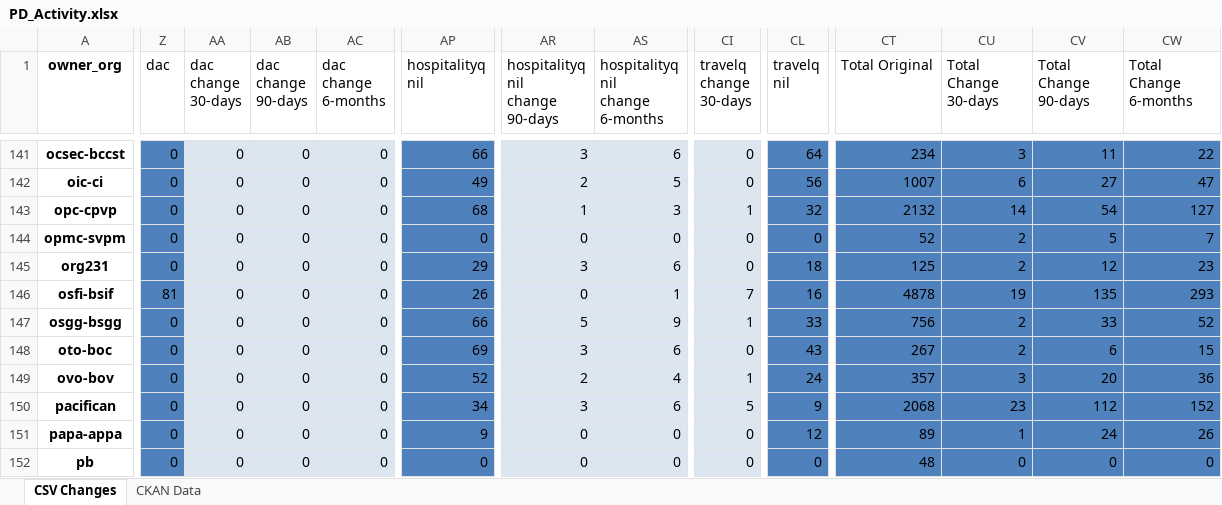
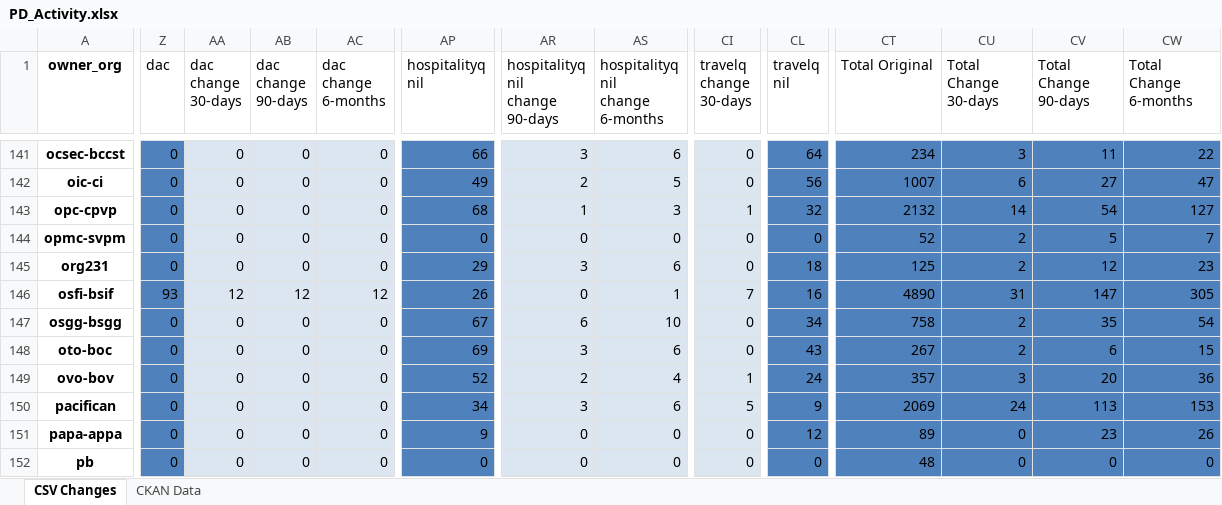
Before and after one commit to open-data/analytics-corporate-reporting, an Excel workbook: PD_CHANGES_RPT/PD_Activity.xlsx, sheet CSV Changes, drawn as a sheet; only a part is shown, gaps mark what is left out; values as stored, in another font and other column widths than the file's, no borders; the diff covers the shown part only; the diff names each change by its address in the sheet, - before the commit and + after, or states it on an @@ line.

```diff
--- a/PD_CHANGES_RPT/PD_Activity.xlsx (sheet CSV Changes)
+++ b/PD_CHANGES_RPT/PD_Activity.xlsx (sheet CSV Changes)
-Z146 (dac): 81
+Z146 (dac): 93
-AA146 (dac change 30-days): 0
+AA146 (dac change 30-days): 12
-AB146 (dac change 90-days): 0
+AB146 (dac change 90-days): 12
-AC146 (dac change 6-months): 0
+AC146 (dac change 6-months): 12
-CT146 (Total Original): 4878
+CT146 (Total Original): 4890
-CU146 (Total Change 30-days): 19
+CU146 (Total Change 30-days): 31
-CV146 (Total Change 90-days): 135
+CV146 (Total Change 90-days): 147
-CW146 (Total Change 6-months): 293
+CW146 (Total Change 6-months): 305
-AP147 (hospitalityq nil): 66
+AP147 (hospitalityq nil): 67
-AR147 (hospitalityq nil change 90-days): 5
+AR147 (hospitalityq nil change 90-days): 6
-AS147 (hospitalityq nil change 6-months): 9
+AS147 (hospitalityq nil change 6-months): 10
-CI147 (travelq change 30-days): 1
+CI147 (travelq change 30-days): 0
-CL147 (travelq nil): 33
+CL147 (travelq nil): 34
-CT147 (Total Original): 756
+CT147 (Total Original): 758
-CV147 (Total Change 90-days): 33
+CV147 (Total Change 90-days): 35
-CW147 (Total Change 6-months): 52
+CW147 (Total Change 6-months): 54
-CT150 (Total Original): 2068
+CT150 (Total Original): 2069
-CU150 (Total Change 30-days): 23
+CU150 (Total Change 30-days): 24
-CV150 (Total Change 90-days): 112
+CV150 (Total Change 90-days): 113
-CW150 (Total Change 6-months): 152
+CW150 (Total Change 6-months): 153
-CU151 (Total Change 30-days): 1
+CU151 (Total Change 30-days): 0
-CV151 (Total Change 90-days): 24
+CV151 (Total Change 90-days): 23
```
Also changed, not shown: 385 edited cells elsewhere in this sheet, sheet CKAN Data, 2 other files.
